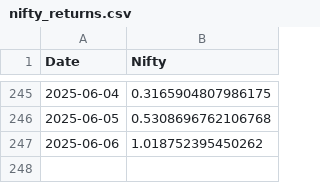
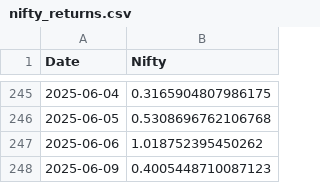
Before and after one commit to rahuly3108/Stock_pyodide, a CSV file: nifty_returns.csv, drawn as a sheet; only a part is shown, gaps mark what is left out.

```diff
--- a/nifty_returns.csv
+++ b/nifty_returns.csv
@@ -247 +247,2 @@ Date,Nifty
 2025-06-06,1.018752395450262
+2025-06-09,0.4005448710087123
```
Also changed, not shown: nifty_returns_without.csv, stock_prt_chng.csv, 1 other file.
